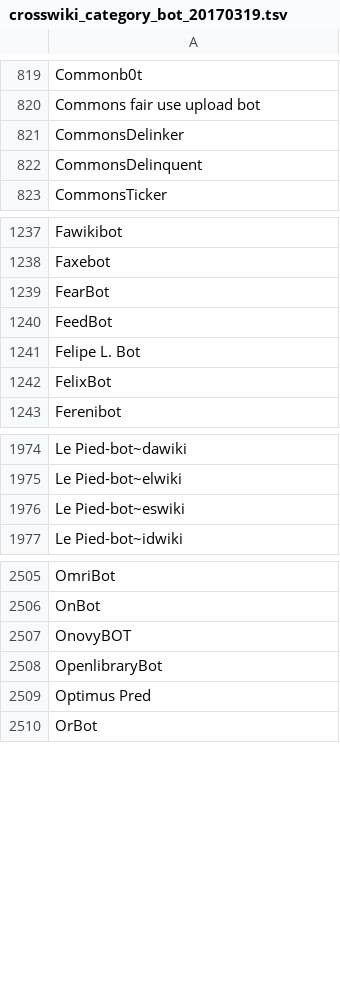
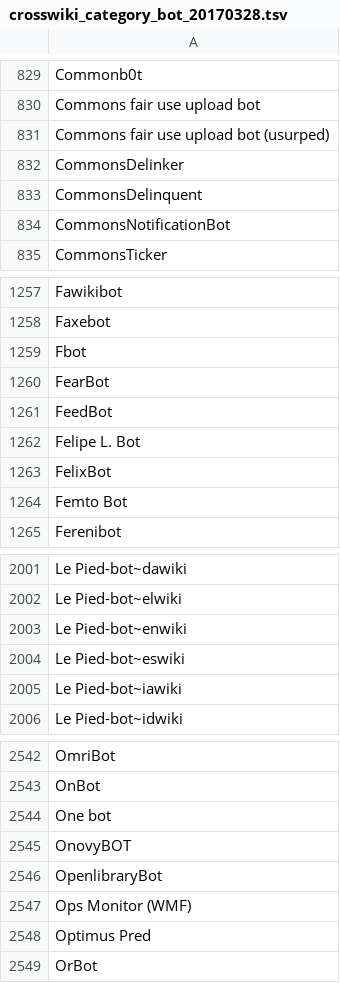
Before and after one commit to halfak/are-the-bots-really-fighting, a TSV file: datasets/crosswiki_category_bot_20170328.tsv (was datasets/crosswiki_category_bot_20170319.tsv), drawn as a sheet; only a part is shown, gaps mark what is left out; the diff covers the shown part only; the diff names each change by its address in the sheet, - before the commit and + after, or states it on an @@ line.

```diff
--- a/datasets/crosswiki_category_bot_20170319.tsv
+++ b/datasets/crosswiki_category_bot_20170328.tsv
+row 831: Commons fair use upload bot (usurped)
+row 834: CommonsNotificationBot
+row 1259: Fbot
+row 1264: Femto Bot
+row 2003: Le Pied-bot~enwiki
+row 2005: Le Pied-bot~iawiki
+row 2544: One bot
+row 2547: Ops Monitor (WMF)
```
Also changed, not shown: 63 added rows and 5 removed rows elsewhere in this file, datasets/crosswiki_unified_bot_20170328.tsv, 1 other file.
